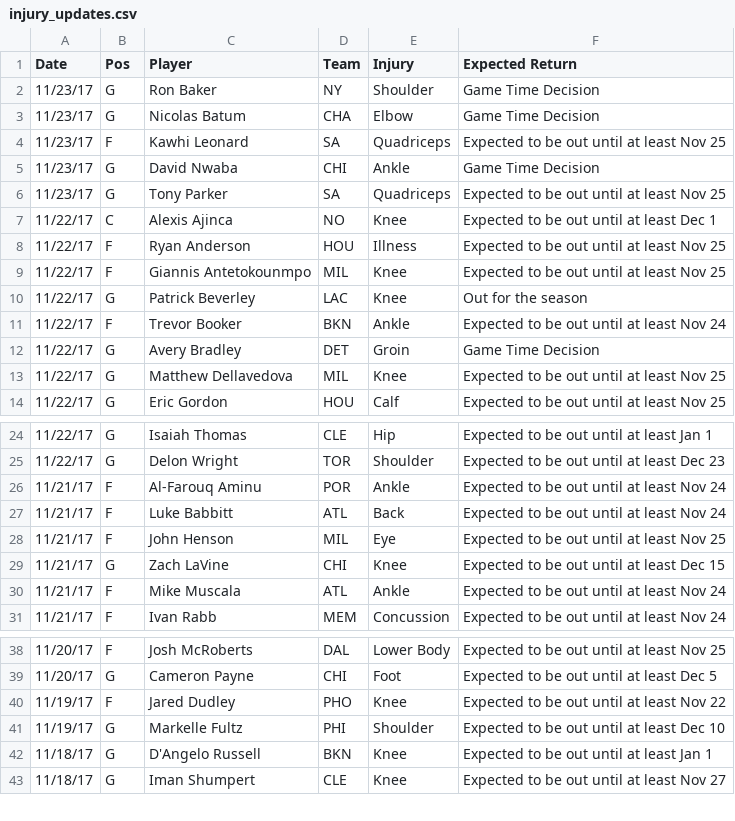
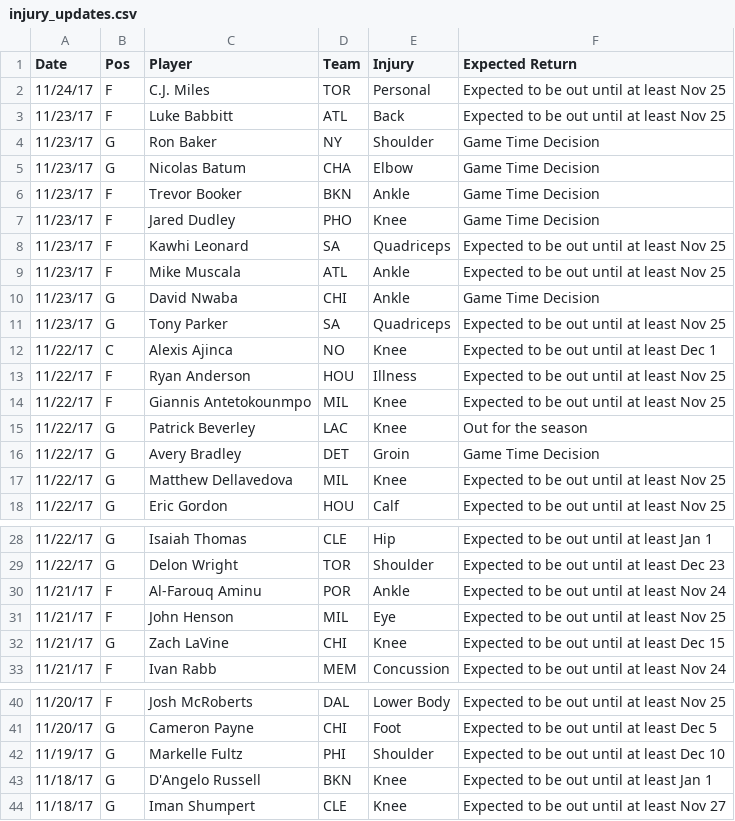
Before and after one commit to RyanOhara/SAM, a CSV file: injury_updates.csv, drawn as a sheet; only a part is shown, gaps mark what is left out.

Commit message:
todays projections, team and player updates

```diff
--- a/injury_updates.csv
+++ b/injury_updates.csv
@@ -1,5 +1,10 @@
 Date,Pos,Player,Team,Injury,Expected Return
+11/24/17,F,C.J. Miles,TOR,Personal,Expected to be out until at least Nov 25
+11/23/17,F,Luke Babbitt,ATL,Back,Expected to be out until at least Nov 25
 11/23/17,G,Ron Baker,NY,Shoulder,Game Time Decision
 11/23/17,G,Nicolas Batum,CHA,Elbow,Game Time Decision
+11/23/17,F,Trevor Booker,BKN,Ankle,Game Time Decision
+11/23/17,F,Jared Dudley,PHO,Knee,Game Time Decision
 11/23/17,F,Kawhi Leonard,SA,Quadriceps,Expected to be out until at least Nov 25
+11/23/17,F,Mike Muscala,ATL,Ankle,Expected to be out until at least Nov 25
 11/23/17,G,David Nwaba,CHI,Ankle,Game Time Decision
@@ -10,3 +15,2 @@ Date,Pos,Player,Team,Injury,Expected Return
 11/22/17,G,Patrick Beverley,LAC,Knee,Out for the season
-11/22/17,F,Trevor Booker,BKN,Ankle,Expected to be out until at least Nov 24
 11/22/17,G,Avery Bradley,DET,Groin,Game Time Decision
@@ -26,6 +30,4 @@ Date,Pos,Player,Team,Injury,Expected Return
 11/21/17,F,Al-Farouq Aminu,POR,Ankle,Expected to be out until at least Nov 24
-11/21/17,F,Luke Babbitt,ATL,Back,Expected to be out until at least Nov 24
 11/21/17,F,John Henson,MIL,Eye,Expected to be out until at least Nov 25
 11/21/17,G,Zach LaVine,CHI,Knee,Expected to be out until at least Dec 15
-11/21/17,F,Mike Muscala,ATL,Ankle,Expected to be out until at least Nov 24
 11/21/17,F,Ivan Rabb,MEM,Concussion,Expected to be out until at least Nov 24
@@ -39,3 +41,2 @@ Date,Pos,Player,Team,Injury,Expected Return
 11/20/17,G,Cameron Payne,CHI,Foot,Expected to be out until at least Dec 5
-11/19/17,F,Jared Dudley,PHO,Knee,Expected to be out until at least Nov 22
 11/19/17,G,Markelle Fultz,PHI,Shoulder,Expected to be out until at least Dec 10
```
Also changed, not shown: player_updates.csv, stats_update.csv, 2 other files.
